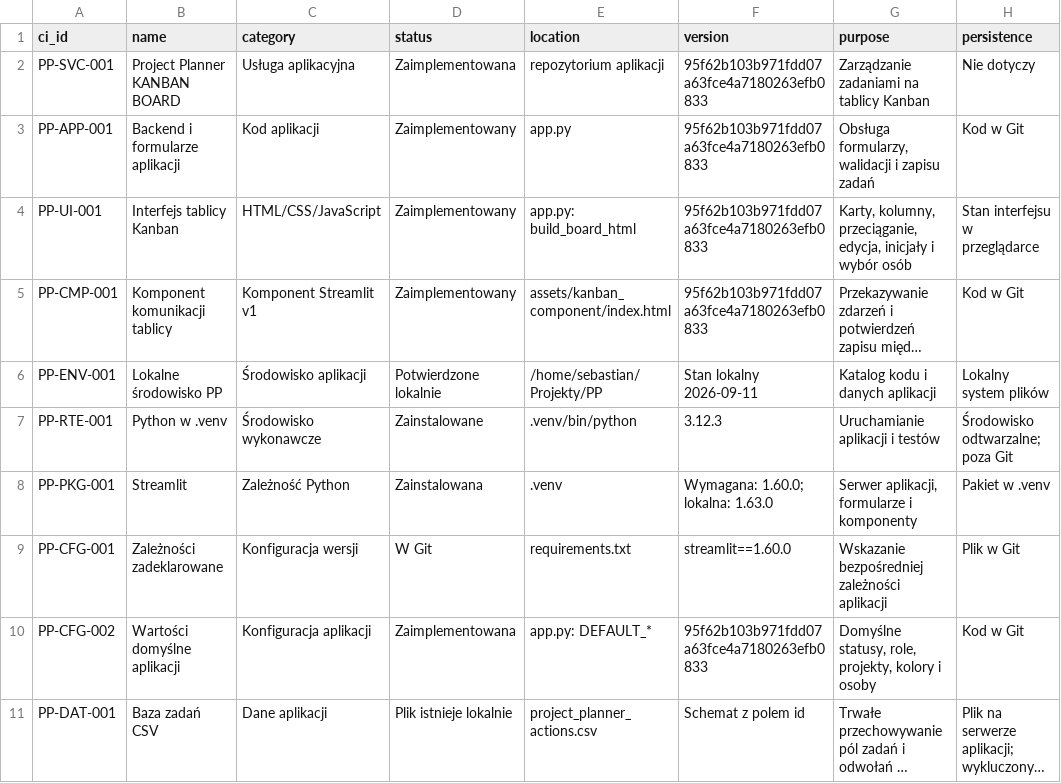
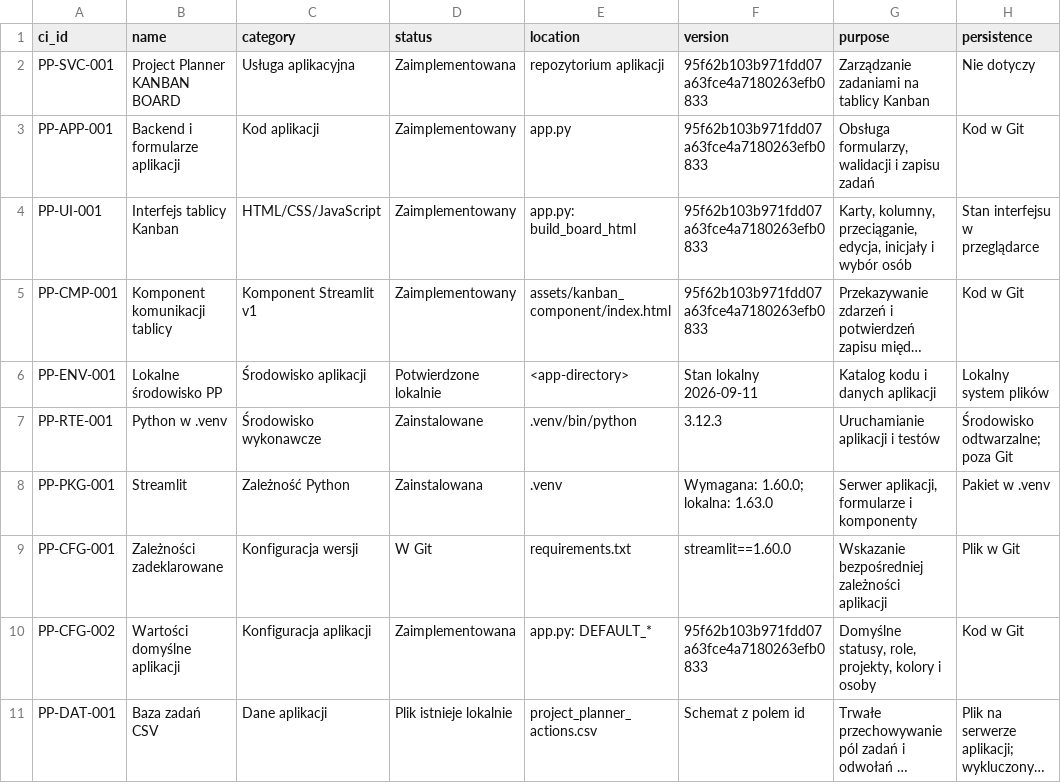
Before and after one commit to seba-bb/Project-Planner-KANBAN-BOARD, a CSV file: docs/cmdb/configuration_items.csv, drawn as a sheet; only a part is shown; long unchanged cells end in …; the diff names each change by its address in the sheet, - before the commit and + after, or states it on an @@ line.

```diff
--- a/docs/cmdb/configuration_items.csv
+++ b/docs/cmdb/configuration_items.csv
-E6 (location): /home/sebastian/Projekty/PP
+E6 (location): <app-directory>
```
Also changed, not shown: 11 other files.
